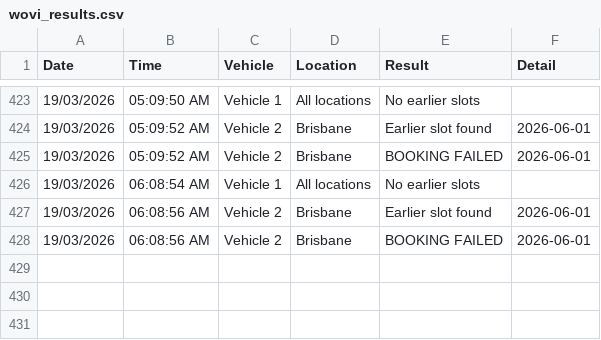
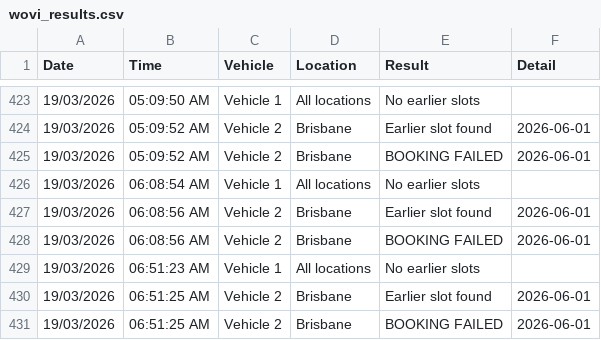
Before and after one commit to latifahaidari172/Qld-vehicle-inspection-monitor, a CSV file: wovi_results.csv, drawn as a sheet; only a part is shown, gaps mark what is left out; the diff names each change by its address in the sheet, - before the commit and + after, or states it on an @@ line.

Commit message:
results [skip ci]

```diff
--- a/wovi_results.csv
+++ b/wovi_results.csv
+row 429: 19/03/2026 | 06:51:23 AM | Vehicle 1 | All locations | No earlier slots
+row 430: 19/03/2026 | 06:51:25 AM | Vehicle 2 | Brisbane | Earlier slot found | 2026-06-01
+row 431: 19/03/2026 | 06:51:25 AM | Vehicle 2 | Brisbane | BOOKING FAILED | 2026-06-01
```
